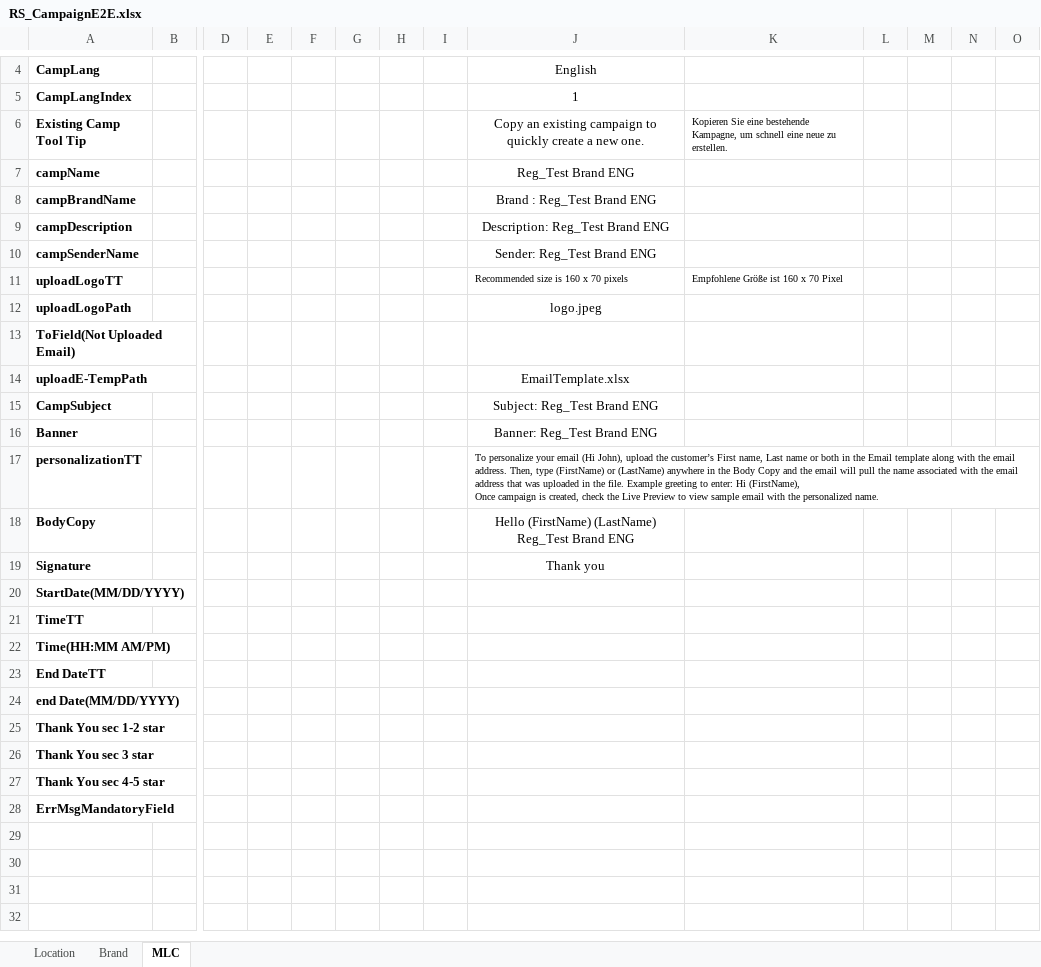
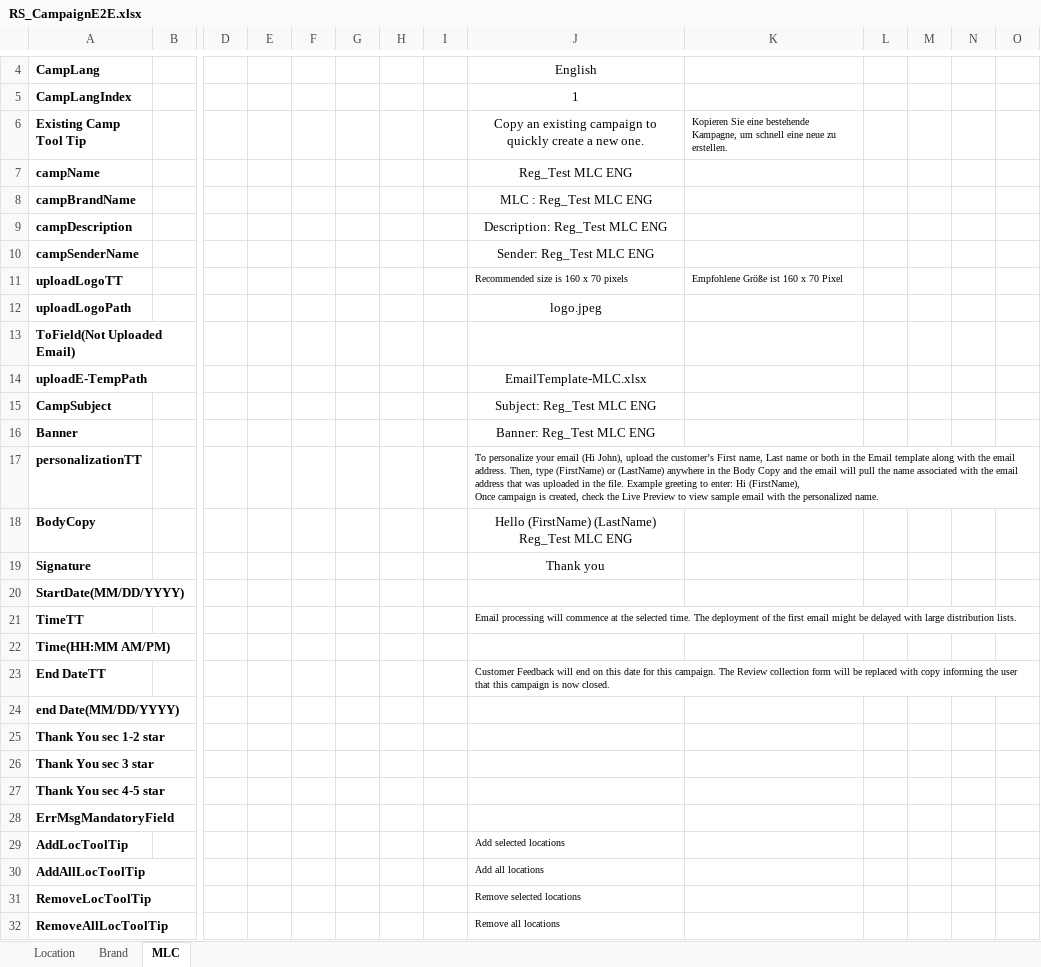
Before and after one commit to DAC-Projects/DACAutomation, an Excel workbook: data/RS_CampaignE2E.xlsx, sheet MLC, drawn as a sheet; only a part is shown, gaps mark what is left out; values as stored, in another font and other column widths than the file's, no borders; rows hold the shown columns only; ↵ is a line break in a cell; the diff names each change by its address in the sheet, - before the commit and + after, or states it on an @@ line.

```diff
--- a/data/RS_CampaignE2E.xlsx (sheet MLC)
+++ b/data/RS_CampaignE2E.xlsx (sheet MLC)
-J7: Reg_Test Brand ENG
+J7: Reg_Test MLC ENG
-J8: Brand : Reg_Test Brand ENG
+J8: MLC : Reg_Test MLC ENG
-J9: Description: Reg_Test Brand ENG
+J9: Description: Reg_Test MLC ENG
-J10: Sender: Reg_Test Brand ENG
+J10: Sender: Reg_Test MLC ENG
-J14: EmailTemplate.xlsx
+J14: EmailTemplate-MLC.xlsx
-J15: Subject: Reg_Test Brand ENG
+J15: Subject: Reg_Test MLC ENG
-J16: Banner: Reg_Test Brand ENG
+J16: Banner: Reg_Test MLC ENG
-J18: …(LastName) ↵ Reg_Test Brand ENG
+J18: …(LastName) ↵ Reg_Test MLC ENG
-J21: (empty)
+J21: Email processing will commence at the selected time. The deployment of the first email might be delayed with large distribution lists.
-J23: (empty)
+J23: Customer Feedback will end on this date for this campaign. The Review collection form will be replaced with copy informing the user that this campaign is now closed.
+row 29: AddLocToolTip |  |  |  |  |  |  |  | Add selected locations
+row 30: AddAllLocToolTip |  |  |  |  |  |  |  | Add all locations
+row 31: RemoveLocToolTip |  |  |  |  |  |  |  | Remove selected locations
+row 32: RemoveAllLocToolTip |  |  |  |  |  |  |  | Remove all locations
```
Also changed, not shown: TC-RS.xlsx, 15 other files.
